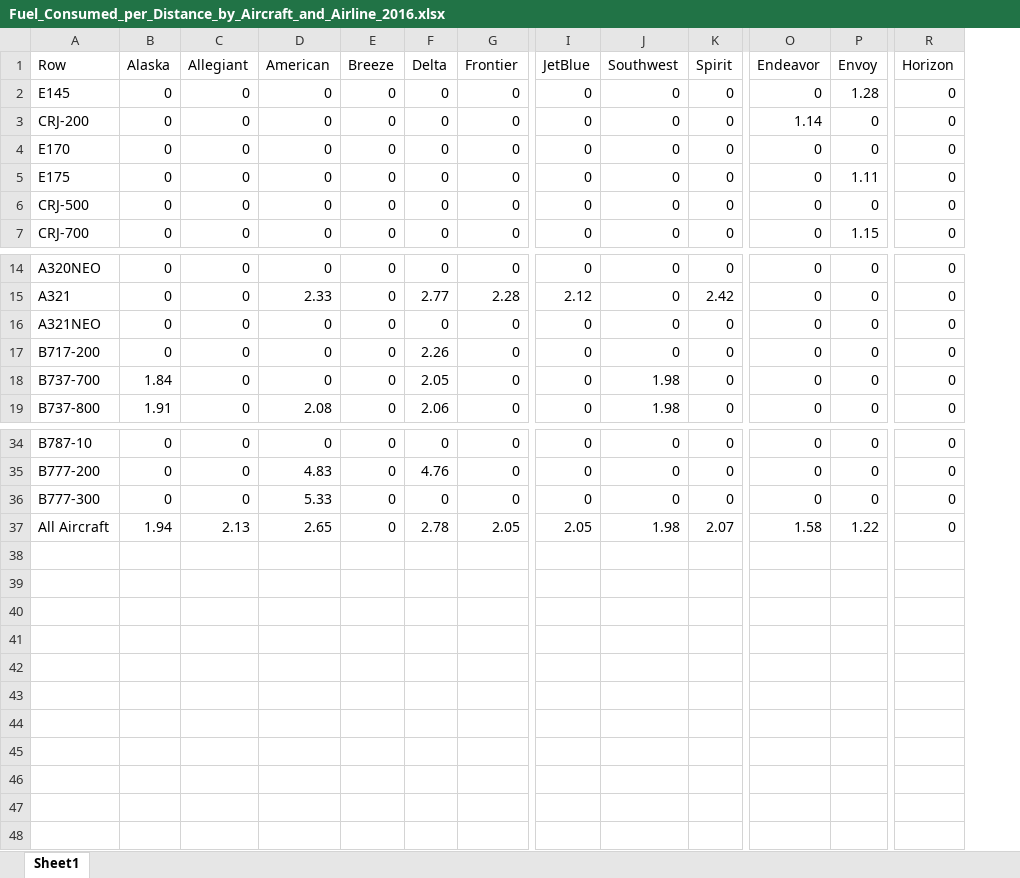
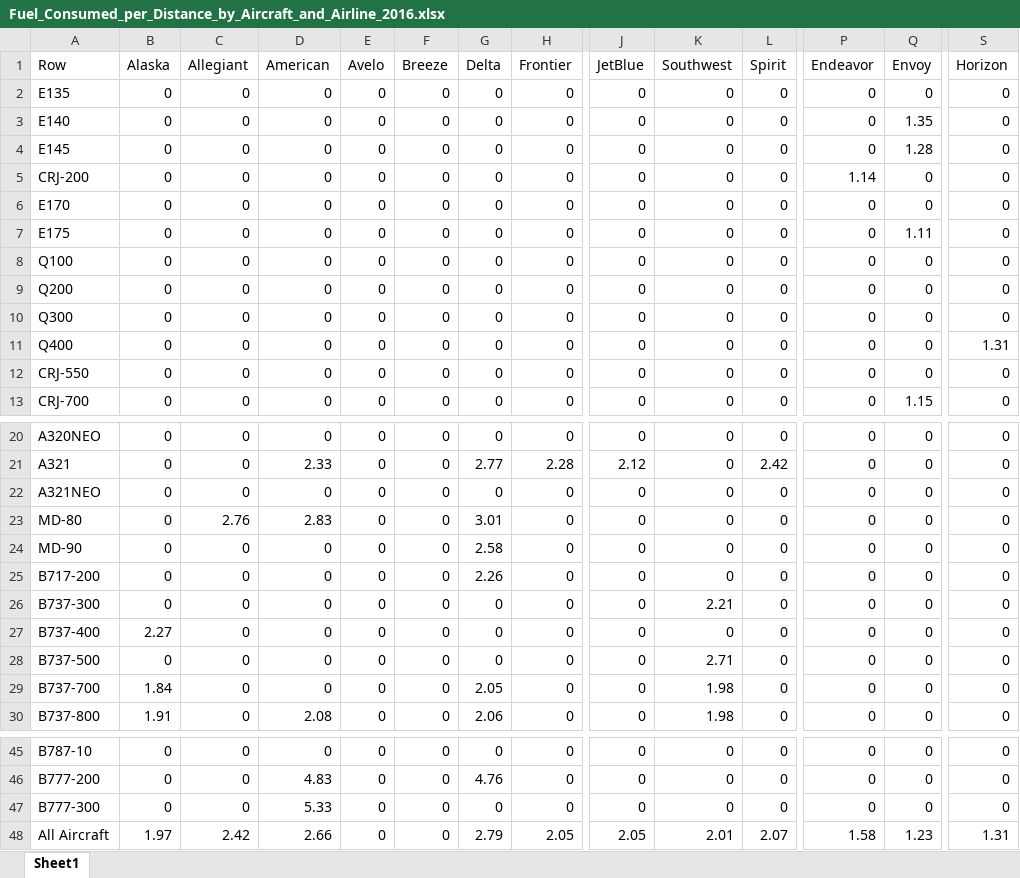
Before and after one commit to andyeske/Airline-Data-Analysis-Tools, an Excel workbook: Output Data Tables/APAT Outputs/Fuel Consumption Tables/2016/Fuel_Consumed_per_Distance_by_Aircraft_and_Airline_2016.xlsx, sheet Sheet1, drawn as a sheet; only a part is shown, gaps mark what is left out; values as stored, in another font and other column widths than the file's, no borders; addresses are those after the commit; rows hold the shown columns only; the diff names each change by its address in the sheet, - before the commit and + after, or states it on an @@ line.

```diff
--- a/Output Data Tables/APAT Outputs/Fuel Consumption Tables/2016/Fuel_Consumed_per_Distance_by_Aircraft_and_Airline_2016.xlsx (sheet Sheet1)
+++ b/Output Data Tables/APAT Outputs/Fuel Consumption Tables/2016/Fuel_Consumed_per_Distance_by_Aircraft_and_Airline_2016.xlsx (sheet Sheet1)
+column E (Avelo), rows 4-7: all 0; rows 12-13: 0 | 0; rows 20-22: all 0; row 25: 0; rows 29-30: 0 | 0; rows 45-48: all 0
+row 2: E135 | 0 | 0 | 0 | 0 | 0 | 0 | 0 | 0 | 0 | 0 | 0 | 0 | 0
+row 3: E140 | 0 | 0 | 0 | 0 | 0 | 0 | 0 | 0 | 0 | 0 | 0 | 1.35 | 0
+row 8: Q100 | 0 | 0 | 0 | 0 | 0 | 0 | 0 | 0 | 0 | 0 | 0 | 0 | 0
+row 9: Q200 | 0 | 0 | 0 | 0 | 0 | 0 | 0 | 0 | 0 | 0 | 0 | 0 | 0
+row 10: Q300 | 0 | 0 | 0 | 0 | 0 | 0 | 0 | 0 | 0 | 0 | 0 | 0 | 0
+row 11: Q400 | 0 | 0 | 0 | 0 | 0 | 0 | 0 | 0 | 0 | 0 | 0 | 0 | 1.31
-A12 (Row): CRJ-500
+A12 (Row): CRJ-550
+row 23: MD-80 | 0 | 2.76 | 2.83 | 0 | 0 | 3.01 | 0 | 0 | 0 | 0 | 0 | 0 | 0
+row 24: MD-90 | 0 | 0 | 0 | 0 | 0 | 2.58 | 0 | 0 | 0 | 0 | 0 | 0 | 0
+row 26: B737-300 | 0 | 0 | 0 | 0 | 0 | 0 | 0 | 0 | 2.21 | 0 | 0 | 0 | 0
+row 27: B737-400 | 2.27 | 0 | 0 | 0 | 0 | 0 | 0 | 0 | 0 | 0 | 0 | 0 | 0
+row 28: B737-500 | 0 | 0 | 0 | 0 | 0 | 0 | 0 | 0 | 2.71 | 0 | 0 | 0 | 0
-B48 (Alaska): 1.94
+B48 (Alaska): 1.97
-C48 (Allegiant): 2.13
+C48 (Allegiant): 2.42
-D48 (American): 2.65
+D48 (American): 2.66
-G48 (Delta): 2.78
+G48 (Delta): 2.79
-K48 (Southwest): 1.98
+K48 (Southwest): 2.01
-Q48 (Envoy): 1.22
+Q48 (Envoy): 1.23
-S48 (Horizon): 0
+S48 (Horizon): 1.31
```
Also changed, not shown: Output Data Tables/APAT Outputs/Fuel Consumption Tables/2016/Fuel_Consumed_per_ASMs_by_Aircraft_and_Airline_2016.xlsx.
